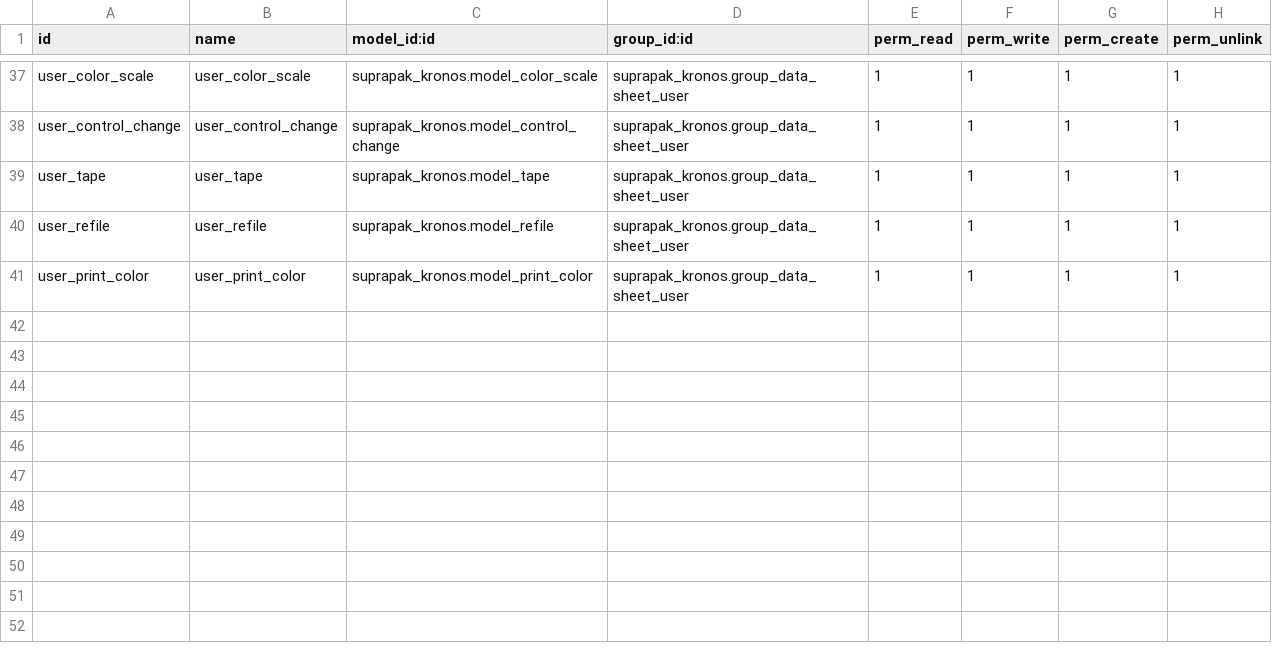
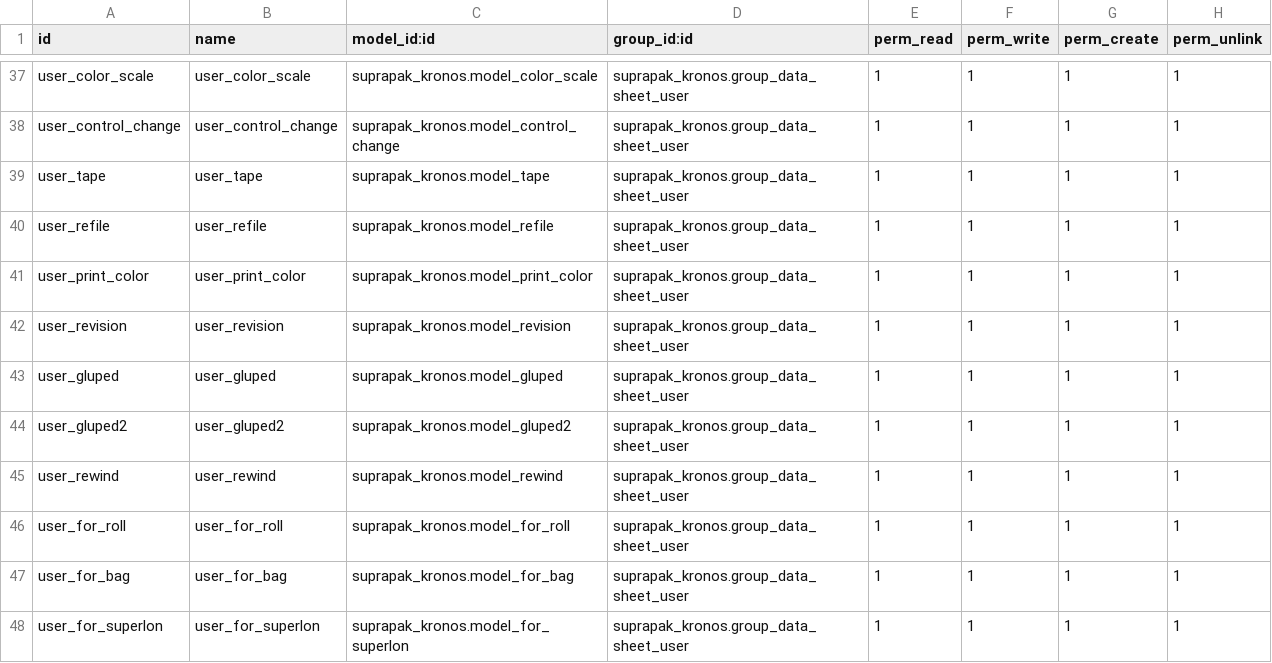
Before and after one commit to Livinarias/suprapak, a CSV file: suprapak_kronos/security/ir.model.access.csv, drawn as a sheet; only a part is shown, gaps mark what is left out; the diff names each change by its address in the sheet, - before the commit and + after, or states it on an @@ line.

```diff
--- a/suprapak_kronos/security/ir.model.access.csv
+++ b/suprapak_kronos/security/ir.model.access.csv
+row 42: user_revision | user_revision | suprapak_kronos.model_revision | suprapak_kronos.group_data_sheet_user | 1 | 1 | 1 | 1
+row 43: user_gluped | user_gluped | suprapak_kronos.model_gluped | suprapak_kronos.group_data_sheet_user | 1 | 1 | 1 | 1
+row 44: user_gluped2 | user_gluped2 | suprapak_kronos.model_gluped2 | suprapak_kronos.group_data_sheet_user | 1 | 1 | 1 | 1
+row 45: user_rewind | user_rewind | suprapak_kronos.model_rewind | suprapak_kronos.group_data_sheet_user | 1 | 1 | 1 | 1
+row 46: user_for_roll | user_for_roll | suprapak_kronos.model_for_roll | suprapak_kronos.group_data_sheet_user | 1 | 1 | 1 | 1
+row 47: user_for_bag | user_for_bag | suprapak_kronos.model_for_bag | suprapak_kronos.group_data_sheet_user | 1 | 1 | 1 | 1
+row 48: user_for_superlon | user_for_superlon | suprapak_kronos.model_for_superlon | suprapak_kronos.group_data_sheet_user | 1 | 1 | 1 | 1
```
Also changed, not shown: 7 other files.
